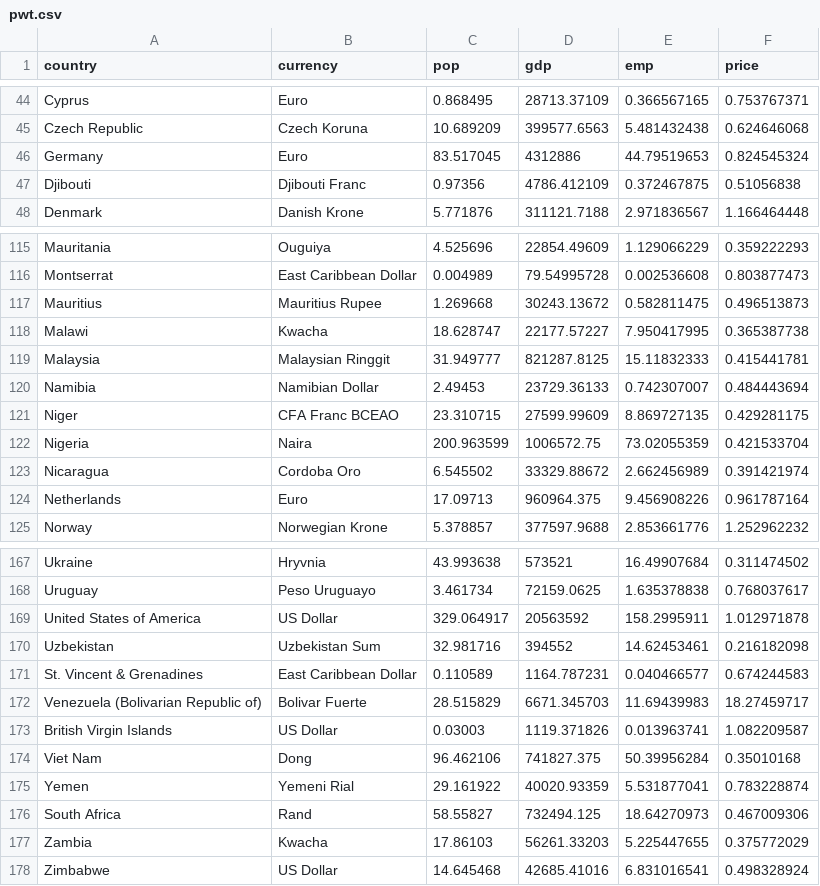
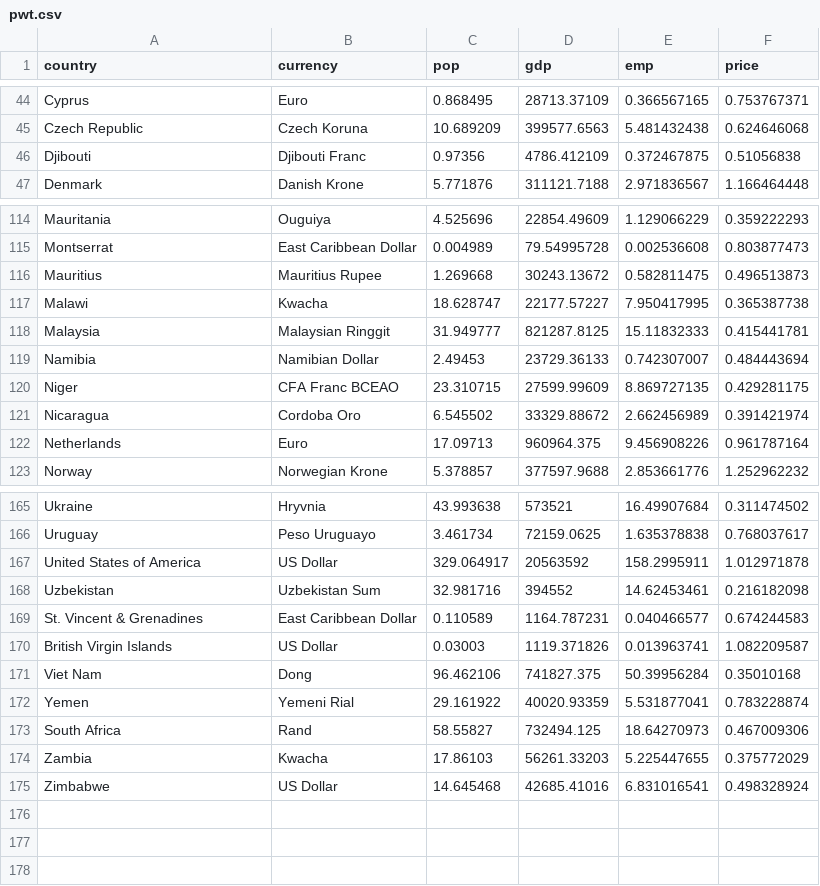
Before and after one commit to cmann3/bsad391, a CSV file: pwt.csv, drawn as a sheet; only a part is shown, gaps mark what is left out.

Commit message:
Add files via upload

```diff
--- a/pwt.csv
+++ b/pwt.csv
@@ -45,3 +45,2 @@ Cyprus,Euro,0.868495,28713.37109,0.366567165,0.753767371
 Czech Republic,Czech Koruna,10.689209,399577.6563,5.481432438,0.624646068
-Germany,Euro,83.517045,4312886,44.79519653,0.824545324
 Djibouti,Djibouti Franc,0.97356,4786.412109,0.372467875,0.51056838
@@ -121,3 +120,2 @@ Namibia,Namibian Dollar,2.49453,23729.36133,0.742307007,0.484443694
 Niger,CFA Franc BCEAO,23.310715,27599.99609,8.869727135,0.429281175
-Nigeria,Naira,200.963599,1006572.75,73.02055359,0.421533704
 Nicaragua,Cordoba Oro,6.545502,33329.88672,2.662456989,0.391421974
@@ -171,3 +169,2 @@ Uzbekistan,Uzbekistan Sum,32.981716,394552,14.62453461,0.216182098
 St. Vincent & Grenadines,East Caribbean Dollar,0.110589,1164.787231,0.040466577,0.674244583
-Venezuela (Bolivarian Republic of),Bolivar Fuerte,28.515829,6671.345703,11.69439983,18.27459717
 British Virgin Islands,US Dollar,0.03003,1119.371826,0.013963741,1.082209587
```
